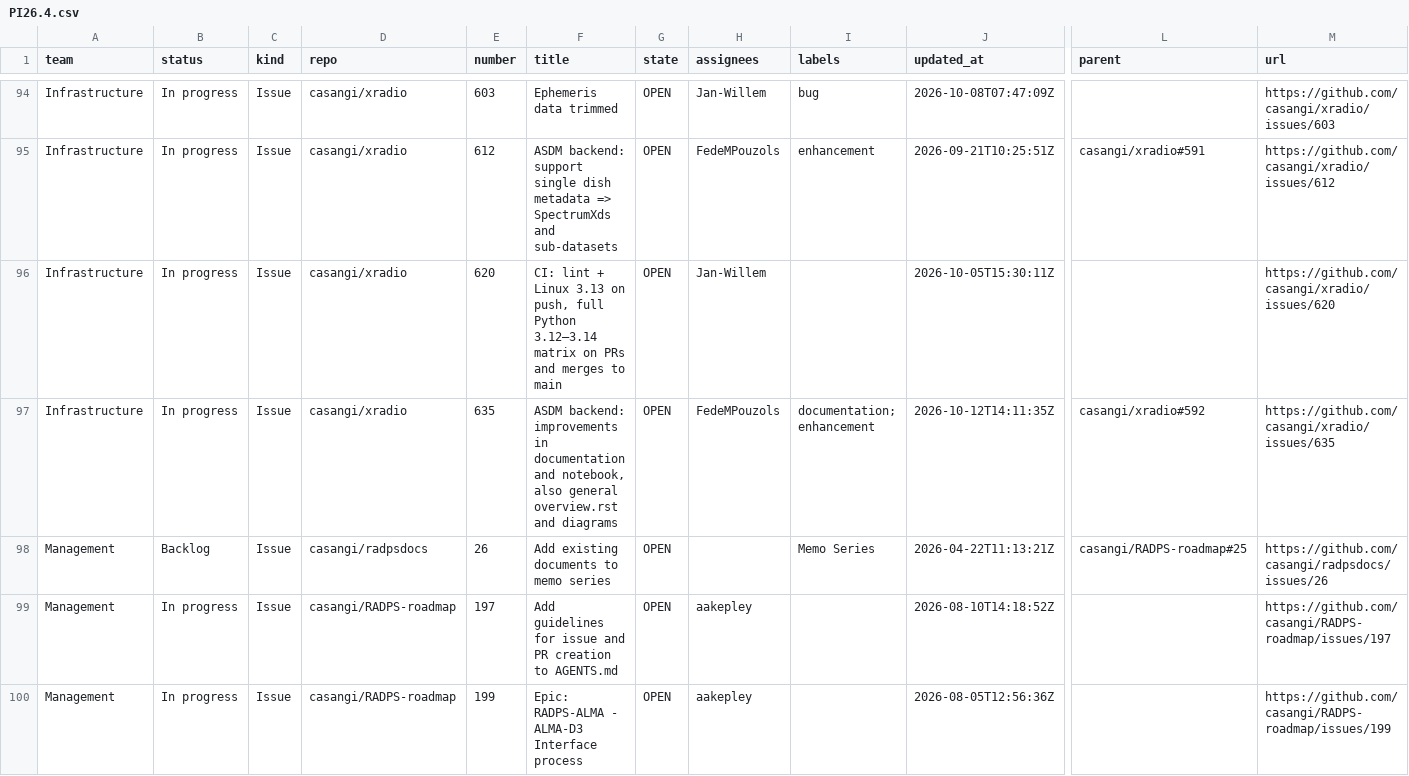
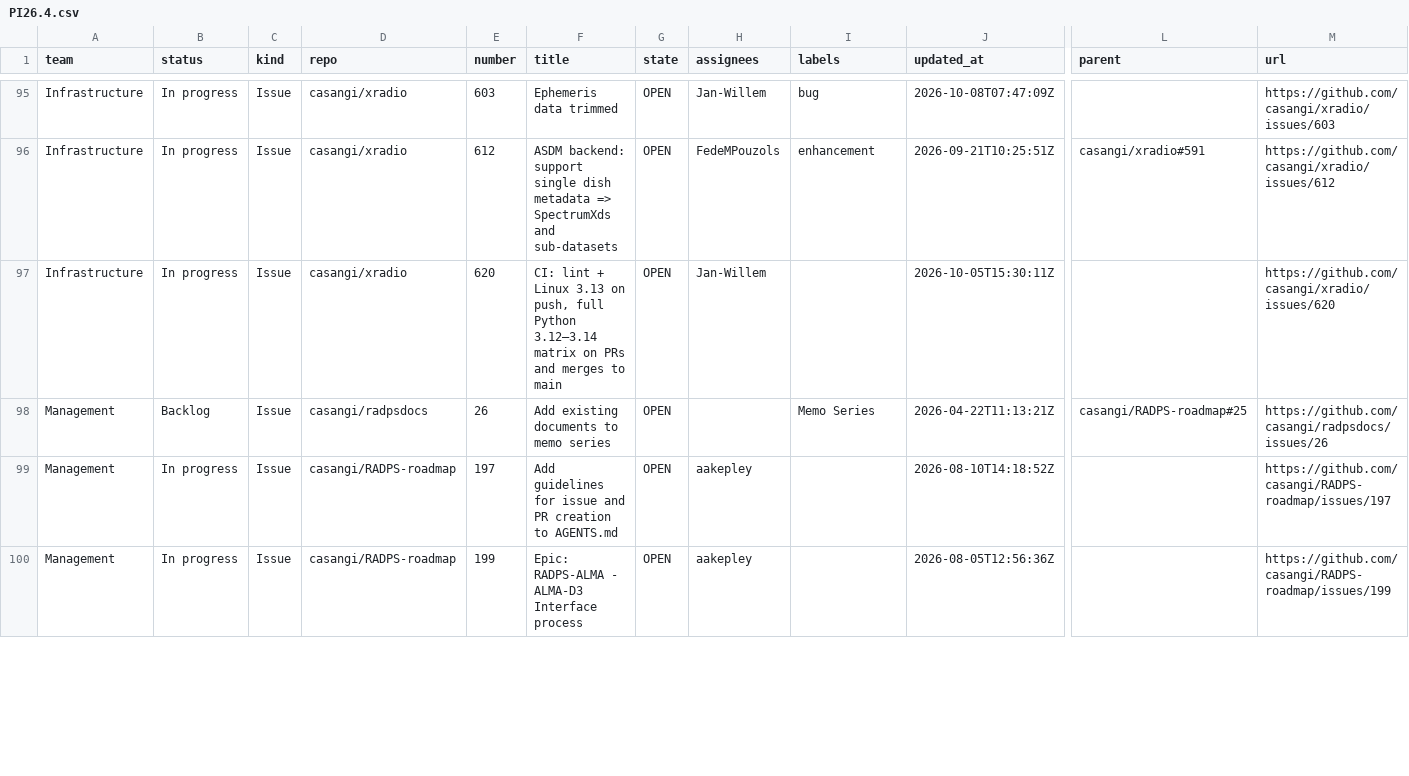
Before and after one commit to casangi/RADPS-roadmap, a CSV file: project33/pi/PI26.4.csv, drawn as a sheet; only a part is shown, gaps mark what is left out; removed rows and columns are numbered as before the commit, all else as after; rows hold the shown columns only; the diff covers the shown part only; the diff names each change by its address in the sheet, - before the commit and + after, or states it on an @@ line.

```diff
--- a/project33/pi/PI26.4.csv
+++ b/project33/pi/PI26.4.csv
-row 97: Infrastructure | In progress | Issue | casangi/xradio | 635 | ASDM backend: improvements in documentation and notebook, also general overview.rst and diagrams | OPEN | FedeMPouzols | documentation; enhancement | 2026-10-12T14:11:35Z | casangi/xradio#592 | https://github.com/casangi/xradio/issues/635
```
Also changed, not shown: 2 added rows elsewhere in this file, project33/pi/PI-3.csv, project33/pi/PI-4-26.3.csv, 6 other files.
